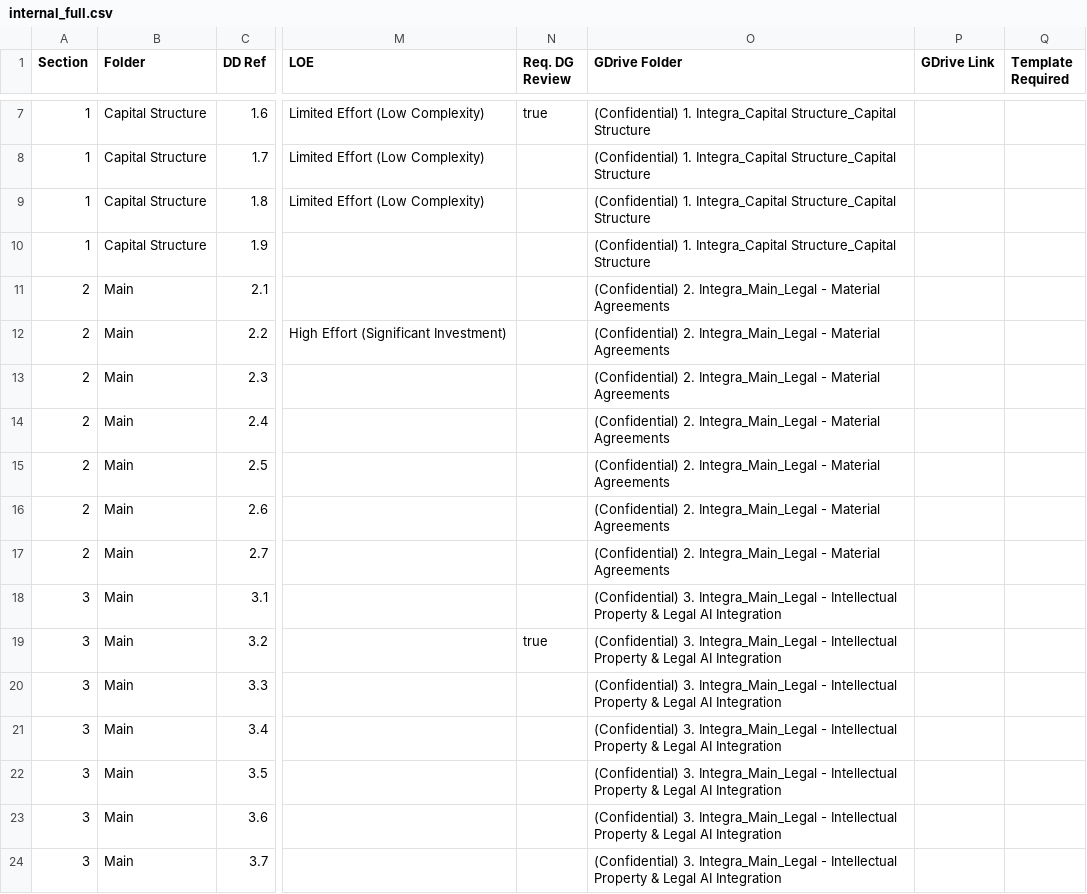
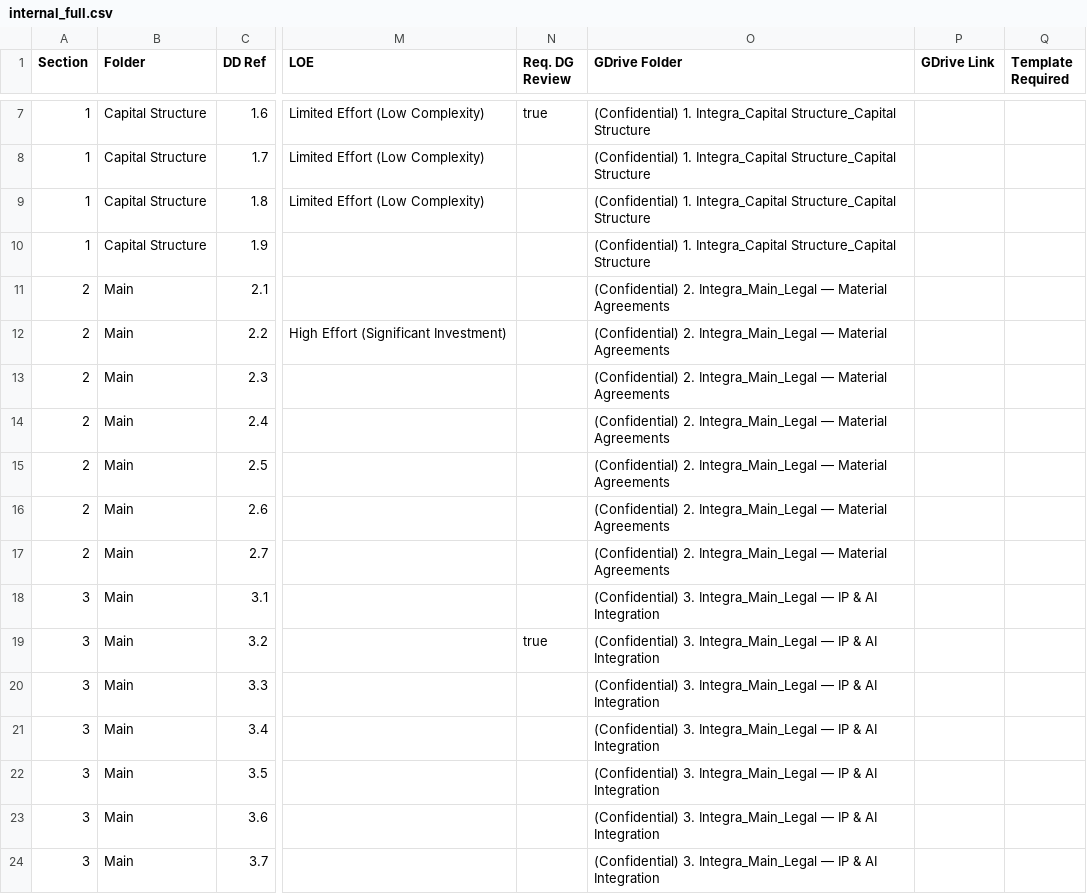
Before and after one commit to tbettles-code/integra-dd-data, a CSV file: data/internal_full.csv, drawn as a sheet; only a part is shown, gaps mark what is left out; the diff covers the shown part only; the diff names each change by its address in the sheet, - before the commit and + after, or states it on an @@ line.

Commit message:
Update DD external view — 2026-05-03T13:48:01.128Z

```diff
--- a/data/internal_full.csv
+++ b/data/internal_full.csv
-O11:O17 (GDrive Folder): …2. Integra_Main_Legal - Material Agreements
+O11:O17 (GDrive Folder): …2. Integra_Main_Legal — Material Agreements
-O18:O24 (GDrive Folder): …3. Integra_Main_Legal - Intellectual Property & Legal AI Integration
+O18:O24 (GDrive Folder): …3. Integra_Main_Legal — IP & AI Integration
```
Also changed, not shown: 93 edited cells elsewhere in this file.
